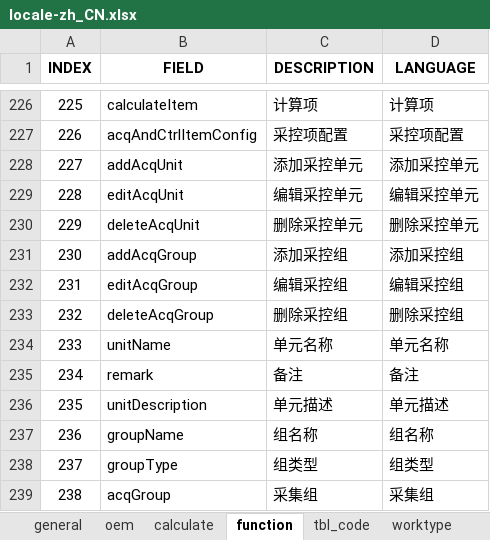
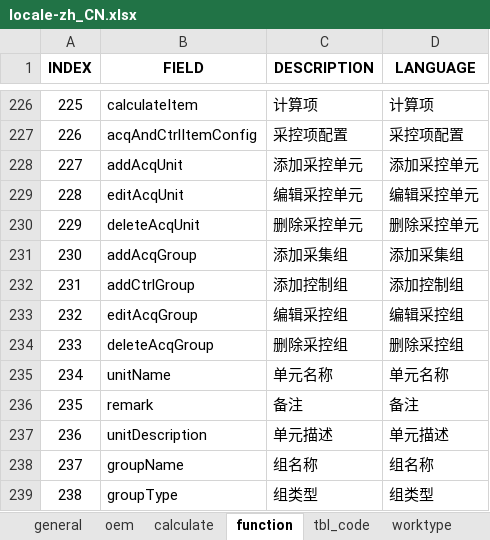
Before and after one commit to cosog/ap, an Excel workbook: WebRoot/oem/cnpc/locale/locale-zh_CN.xlsx, sheet function, drawn as a sheet; only a part is shown, gaps mark what is left out; the shorter side is filled out with more unchanged rows; values as stored, in another font and other column widths than the file's, no borders; addresses are those after the commit; the diff names each change by its address in the sheet, - before the commit and + after, or states it on an @@ line.

```diff
--- a/WebRoot/oem/cnpc/locale/locale-zh_CN.xlsx (sheet function)
+++ b/WebRoot/oem/cnpc/locale/locale-zh_CN.xlsx (sheet function)
-C231 (DESCRIPTION): 添加采控组
+C231 (DESCRIPTION): 添加采集组
-D231 (LANGUAGE): 添加采控组
+D231 (LANGUAGE): 添加采集组
+row 232: 231 | addCtrlGroup | 添加控制组 | 添加控制组
@@ column A (INDEX) renumbered from row 233 down @@
```
Also changed, not shown: WebRoot/oem/cnooc/locale/locale-ru.xlsx, WebRoot/oem/feizhou/locale/locale-ru.xlsx, 35 other files.
